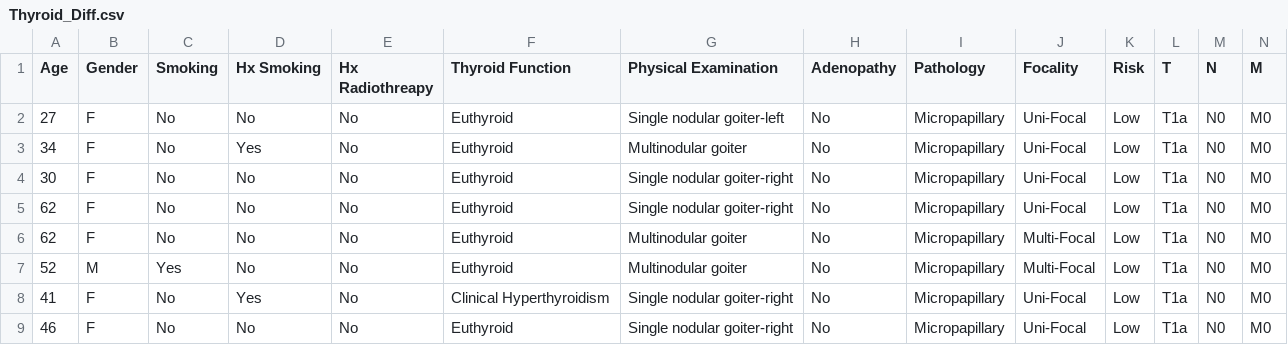
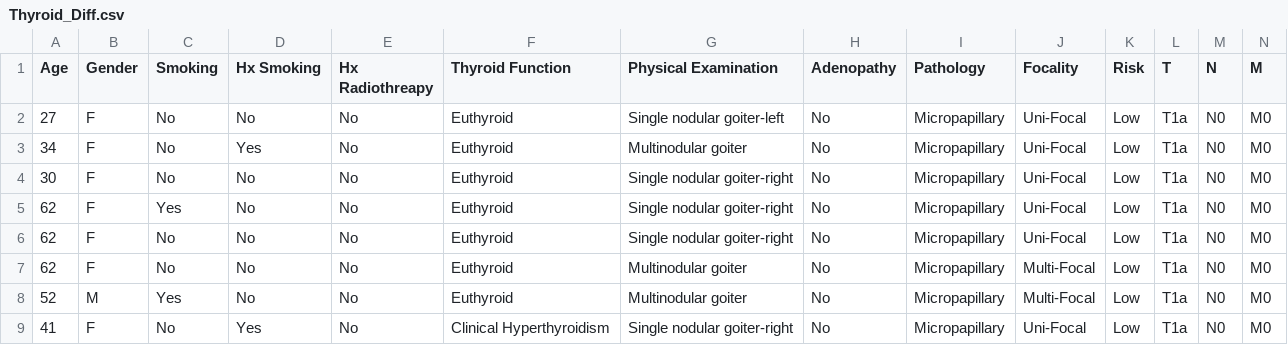
Before and after one commit to pranjaltiwari029/MediAI, a CSV file: medical_symptom_checker(rag)/Thyroid_Diff.csv, drawn as a sheet; only a part is shown; the shorter side is filled out with more unchanged rows; rows hold the shown columns only; the diff names each change by its address in the sheet, - before the commit and + after, or states it on an @@ line.

Commit message:
dataset of thyroid

```diff
--- a/medical_symptom_checker(rag)/Thyroid_Diff.csv
+++ b/medical_symptom_checker(rag)/Thyroid_Diff.csv
+row 5: 62 | F | Yes | No | No | Euthyroid | Single nodular goiter-right | No | Micropapillary | Uni-Focal | Low | T1a | N0 | M0
```
